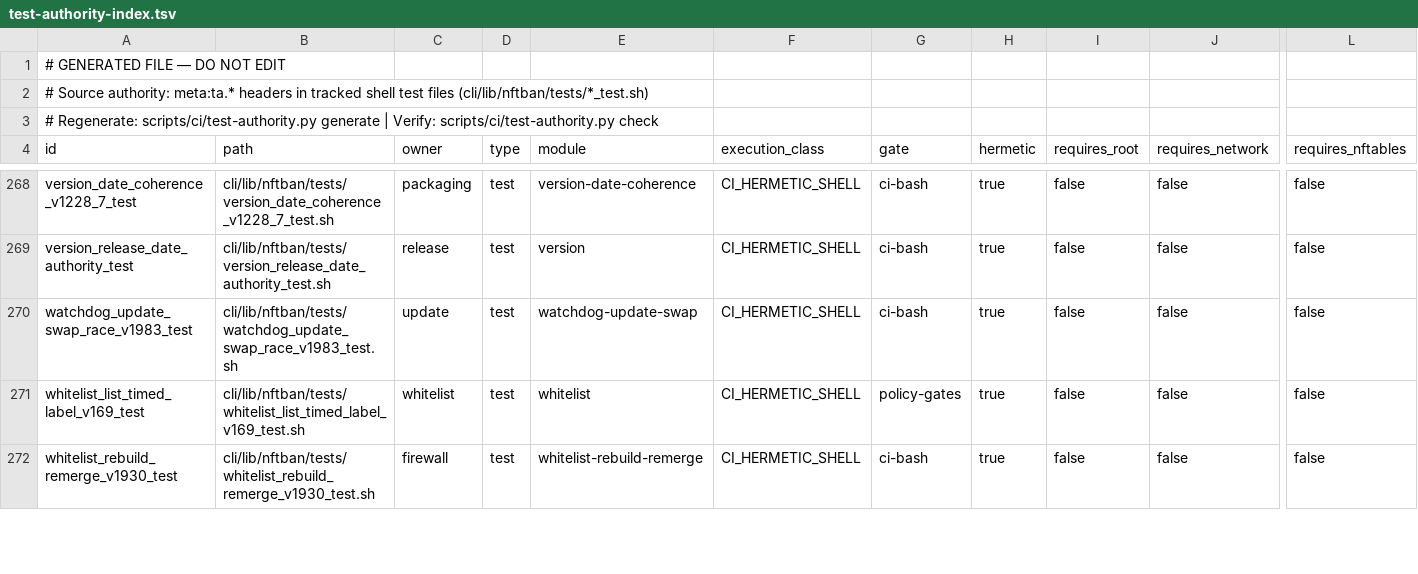
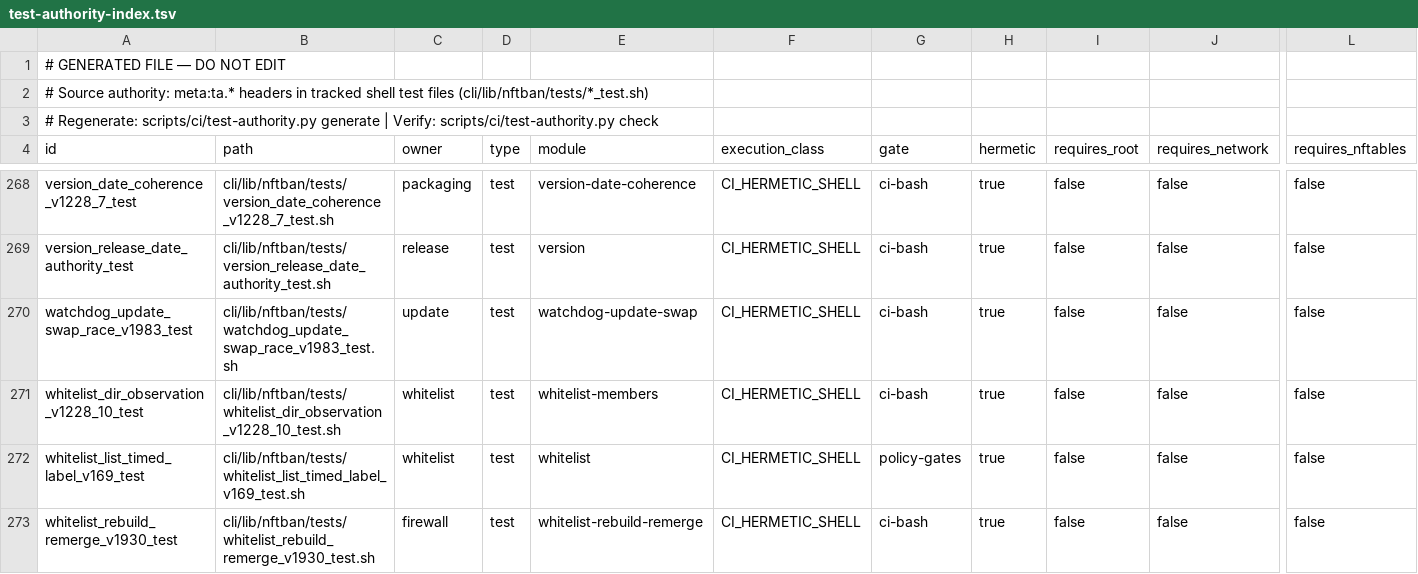
Before and after one commit to itcmsgr/nftban, a TSV file: scripts/ci/test-authority-index.tsv, drawn as a sheet; only a part is shown, gaps mark what is left out; rows hold the shown columns only; the diff names each change by its address in the sheet, - before the commit and + after, or states it on an @@ line.

Commit message:
chore(ci): regenerate test-authority index for the new A3-DIR shell test
The index belongs to the last PR in merge order; adding
whitelist_dir_observation_v1228_10_test.sh made it stale.

```diff
--- a/scripts/ci/test-authority-index.tsv
+++ b/scripts/ci/test-authority-index.tsv
+row 271: whitelist_dir_observation_v1228_10_test | cli/lib/nftban/tests/whitelist_dir_observation_v1228_10_test.sh | whitelist | test | whitelist-members | CI_HERMETIC_SHELL | ci-bash | true | false | false | false
```
